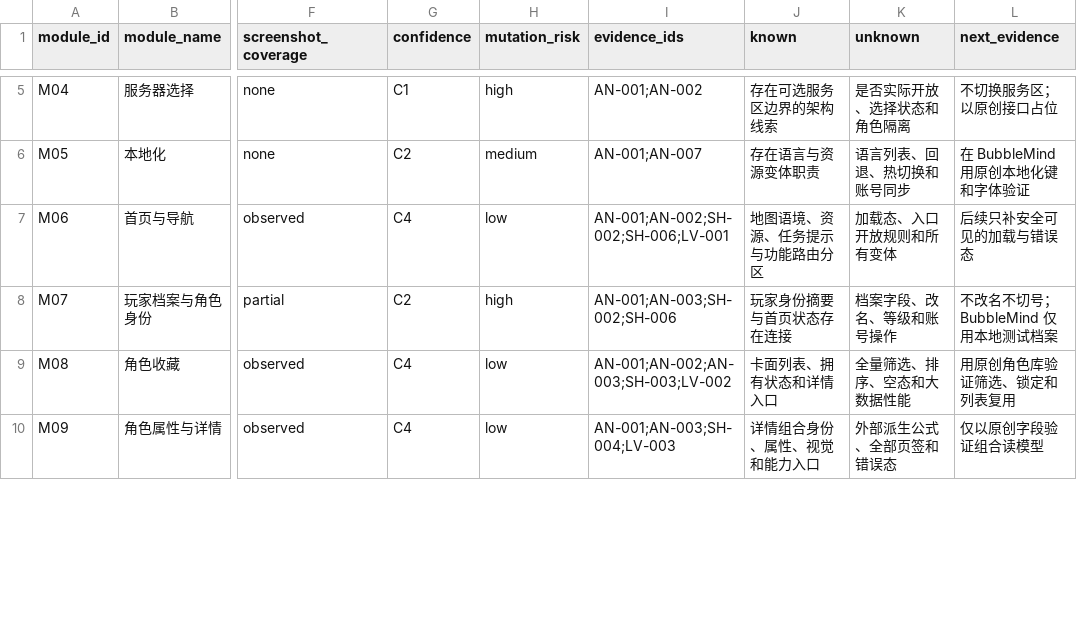
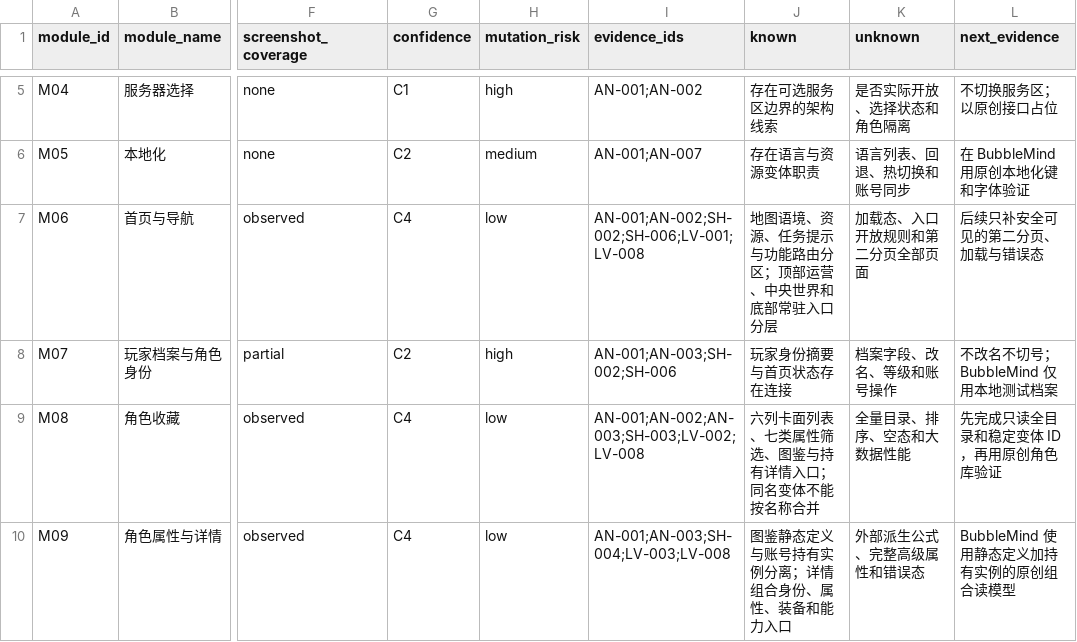
Before and after one commit to GoldenStone929/BubbleMind, a CSV file: StudioOps/KnowledgeBase/COVERAGE_MATRIX.csv, drawn as a sheet; only a part is shown, gaps mark what is left out; the diff covers the shown part only; the diff names each change by its address in the sheet, - before the commit and + after, or states it on an @@ line.

```diff
--- a/StudioOps/KnowledgeBase/COVERAGE_MATRIX.csv
+++ b/StudioOps/KnowledgeBase/COVERAGE_MATRIX.csv
-I7 (evidence_ids): AN-001;AN-002;SH-002;SH-006;LV-001
+I7 (evidence_ids): AN-001;AN-002;SH-002;SH-006;LV-001;LV-008
-J7 (known): 地图语境、资源、任务提示与功能路由分区
+J7 (known): 地图语境、资源、任务提示与功能路由分区；顶部运营、中央世界和底部常驻入口分层
-K7 (unknown): 加载态、入口开放规则和所有变体
+K7 (unknown): 加载态、入口开放规则和第二分页全部页面
-L7 (next_evidence): 后续只补安全可见的加载与错误态
+L7 (next_evidence): 后续只补安全可见的第二分页、加载与错误态
-I9 (evidence_ids): AN-001;AN-002;AN-003;SH-003;LV-002
+I9 (evidence_ids): AN-001;AN-002;AN-003;SH-003;LV-002;LV-008
-J9 (known): 卡面列表、拥有状态和详情入口
+J9 (known): 六列卡面列表、七类属性筛选、图鉴与持有详情入口；同名变体不能按名称合并
-K9 (unknown): 全量筛选、排序、空态和大数据性能
+K9 (unknown): 全量目录、排序、空态和大数据性能
-L9 (next_evidence): 用原创角色库验证筛选、锁定和列表复用
+L9 (next_evidence): 先完成只读全目录和稳定变体 ID，再用原创角色库验证
-I10 (evidence_ids): AN-001;AN-003;SH-004;LV-003
+I10 (evidence_ids): AN-001;AN-003;SH-004;LV-003;LV-008
-J10 (known): 详情组合身份、属性、视觉和能力入口
+J10 (known): 图鉴静态定义与账号持有实例分离；详情组合身份、属性、装备和能力入口
-K10 (unknown): 外部派生公式、全部页签和错误态
+K10 (unknown): 外部派生公式、完整高级属性和错误态
-L10 (next_evidence): 仅以原创字段验证组合读模型
+L10 (next_evidence): BubbleMind 使用静态定义加持有实例的原创组合读模型
```
Also changed, not shown: 16 edited cells elsewhere in this file, StudioOps/KnowledgeBase/EVIDENCE_LEDGER.csv, StudioOps/KnowledgeBase/RELATIONSHIPS.csv, 4 other files.
